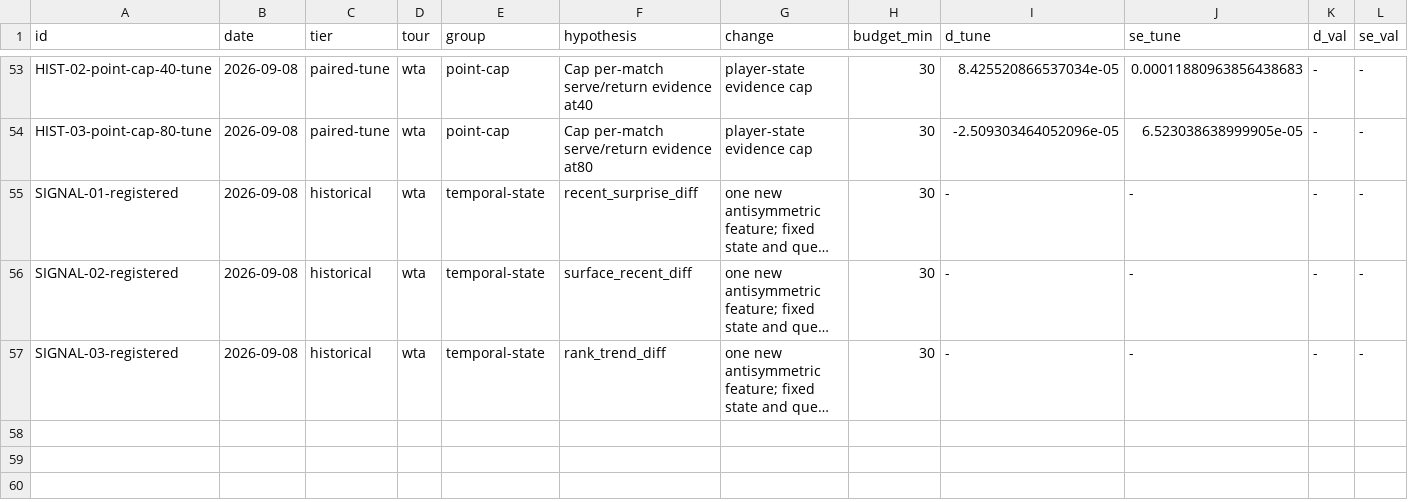
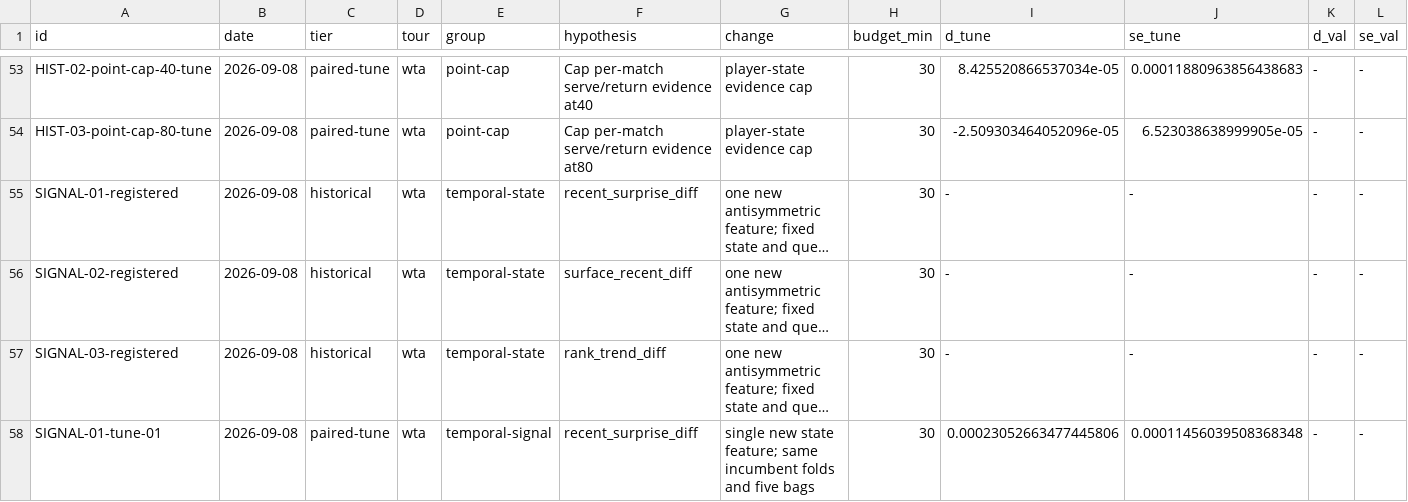
Before and after one commit to ARJUNVARMA2000/tennis-elo, a TSV file: tasks/research/ledger.tsv, drawn as a sheet; only a part is shown, gaps mark what is left out; long unchanged cells end in …; rows hold the shown columns only; the diff names each change by its address in the sheet, - before the commit and + after, or states it on an @@ line.

Commit message:
research: record recent-form tune gain with insufficient yearly consistency

```diff
--- a/tasks/research/ledger.tsv
+++ b/tasks/research/ledger.tsv
+row 58: SIGNAL-01-tune-01 | 2026-09-08 | paired-tune | wta | temporal-signal | recent_surprise_diff | single new state feature; same incumbent folds and five bags | 30 | 0.00023052663477445806 | 0.00011456039508368348 | - | -
```
